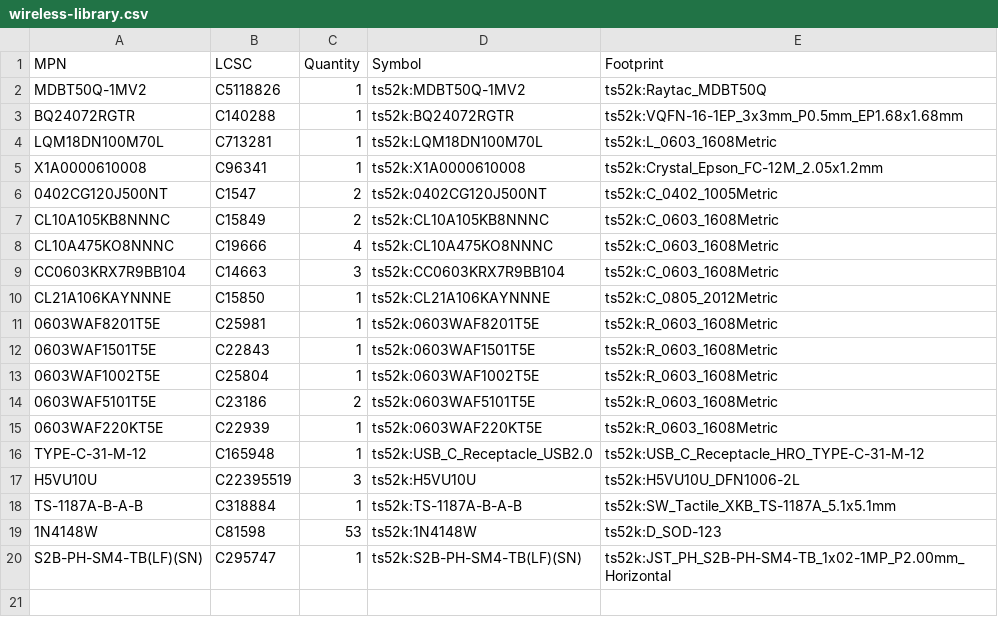
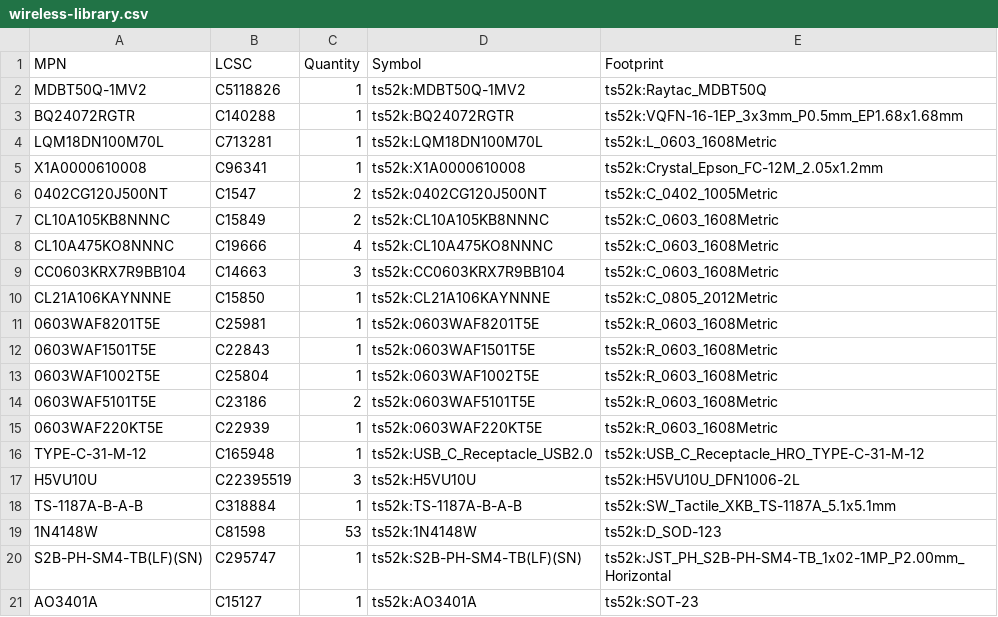
Before and after one commit to sadaoikebe/ts52k, a CSV file: pcb/wireless-library.csv, drawn as a sheet.

```diff
--- a/pcb/wireless-library.csv
+++ b/pcb/wireless-library.csv
@@ -20 +20,2 @@ TS-1187A-B-A-B,C318884,1,ts52k:TS-1187A-B-A-B,ts52k:SW_Tactile_XKB_TS-1187A_5.1x
 S2B-PH-SM4-TB(LF)(SN),C295747,1,ts52k:S2B-PH-SM4-TB(LF)(SN),ts52k:JST_PH_S2B-PH-SM4-TB_1x02-1MP_P2.00mm_Horizontal
+AO3401A,C15127,1,ts52k:AO3401A,ts52k:SOT-23
```
Also changed, not shown: notes/wireless-bom-draft.csv, 6 other files.
